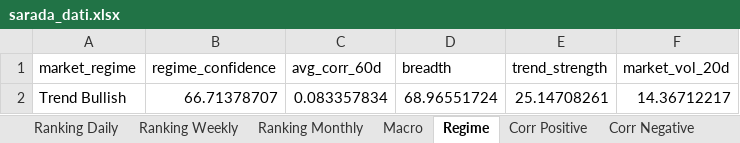
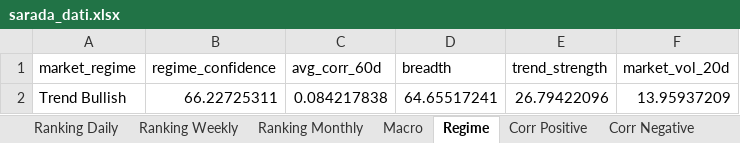
Before and after one commit to giapal96-star/jennifer-trading-dashbord, an Excel workbook: docs/sarada_dati.xlsx, sheet Regime, drawn as a sheet; values as stored, in another font and other column widths than the file's, no borders; removed rows and columns are numbered as before the commit, all else as after; the diff names each change by its address in the sheet, - before the commit and + after, or states it on an @@ line.

```diff
--- a/docs/sarada_dati.xlsx (sheet Regime)
+++ b/docs/sarada_dati.xlsx (sheet Regime)
-row 2: Trend Bullish | 66.71378707 | 0.083357834 | 68.96551724 | 25.14708261 | 14.36712217
+row 2: Trend Bullish | 66.22725311 | 0.084217838 | 64.65517241 | 26.79422096 | 13.95937209
```
Also changed, not shown: sheet Ranking Daily, sheet Ranking Weekly, sheet Ranking Monthly, sheet Corr Negative, sheet Macro, sheet Corr Positive, 2 other files.
